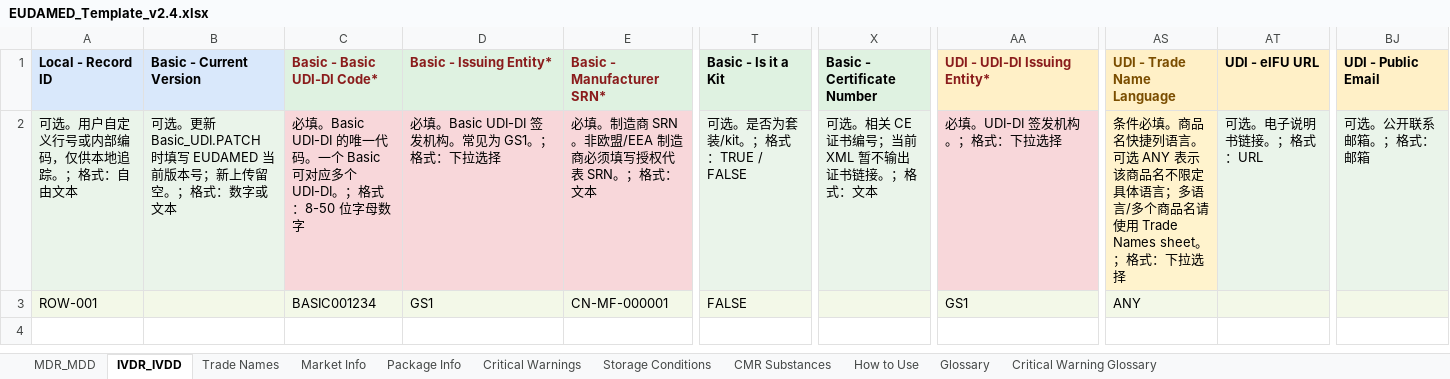
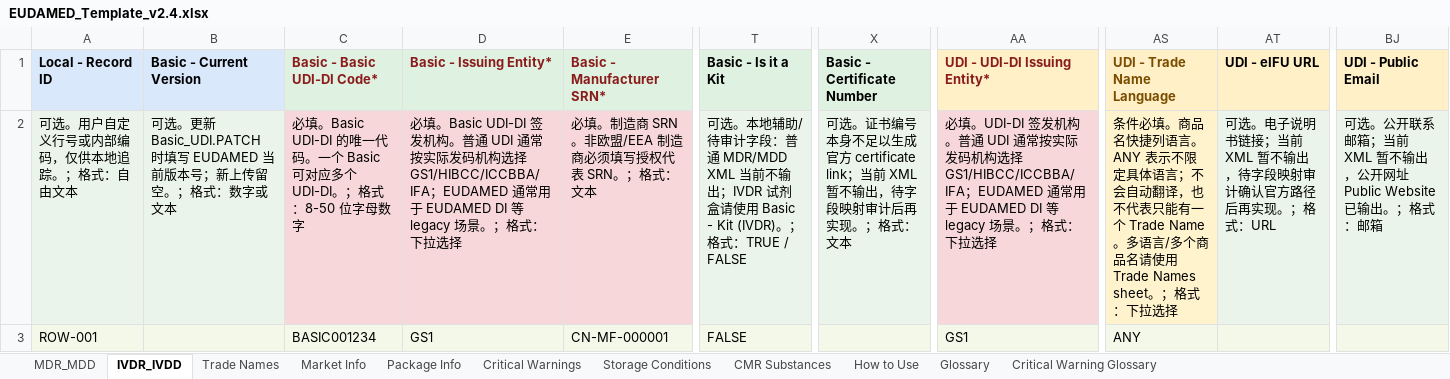
Before and after one commit to Charles-Fang-95/EUDAMEDbulkupload, an Excel workbook: EUDAMED_TOOL_v2/templates/EUDAMED_Template_v2.4.xlsx, sheet IVDR_IVDD, drawn as a sheet; only a part is shown, gaps mark what is left out; values as stored, in another font and other column widths than the file's, no borders; the diff names each change by its address in the sheet, - before the commit and + after, or states it on an @@ line.

```diff
--- a/EUDAMED_TOOL_v2/templates/EUDAMED_Template_v2.4.xlsx (sheet IVDR_IVDD)
+++ b/EUDAMED_TOOL_v2/templates/EUDAMED_Template_v2.4.xlsx (sheet IVDR_IVDD)
-D2 (Basic - Issuing Entity*): …发机构。常见为 GS1。；格式…
+D2 (Basic - Issuing Entity*): …发机构。普通 UDI 通常按实际发码机构选择 GS1/HIBCC/ICCBBA/IFA；EUDAMED 通常用于 EUDAMED DI 等 legacy 场景。；格式…
-T2 (Basic - Is it a Kit): 可选。是否为套装/kit。；格式…
+T2 (Basic - Is it a Kit): 可选。本地辅助/待审计字段：普通 MDR/MDD XML 当前不输出；IVDR 试剂盒请使用 Basic - Kit (IVDR)。；格式…
-X2 (Basic - Certificate Number): 可选。相关 CE 证书编号；当前 XML 暂不输出证书链接。；格式…
+X2 (Basic - Certificate Number): 可选。证书编号本身不足以生成官方 certificate link；当前 XML 暂不输出，待字段映射审计后再实现。；格式…
-AA2 (UDI - UDI-DI Issuing Entity*): …发机构。；格式：…
+AA2 (UDI - UDI-DI Issuing Entity*): …发机构。普通 UDI 通常按实际发码机构选择 GS1/HIBCC/ICCBBA/IFA；EUDAMED 通常用于 EUDAMED DI 等 legacy 场景。；格式：…
-AS2 (UDI - Trade Name Language): …列语言。可选 ANY 表示该商品名不限定具体语言；多语言/…
+AS2 (UDI - Trade Name Language): …列语言。ANY 表示不限定具体语言；不会自动翻译，也不代表只能有一个 Trade Name。多语言/…
-AT2 (UDI - eIFU URL): 可选。电子说明书链接。；格式：URL
+AT2 (UDI - eIFU URL): 可选。电子说明书链接；当前 XML 暂不输出，待字段映射审计确认官方路径后再实现。；格式：URL
-BJ2 (UDI - Public Email): 可选。公开联系邮箱。；格式：邮箱
+BJ2 (UDI - Public Email): 可选。公开联系邮箱；当前 XML 暂不输出，公开网址 Public Website 已输出。；格式：邮箱
```
Also changed, not shown: sheet How to Use, sheet Glossary, sheet MDR_MDD, sheet CMR Substances, sheet Trade Names, sheet Market Info, EUDAMED_Template_v2.4.xlsx, 20 other files.
